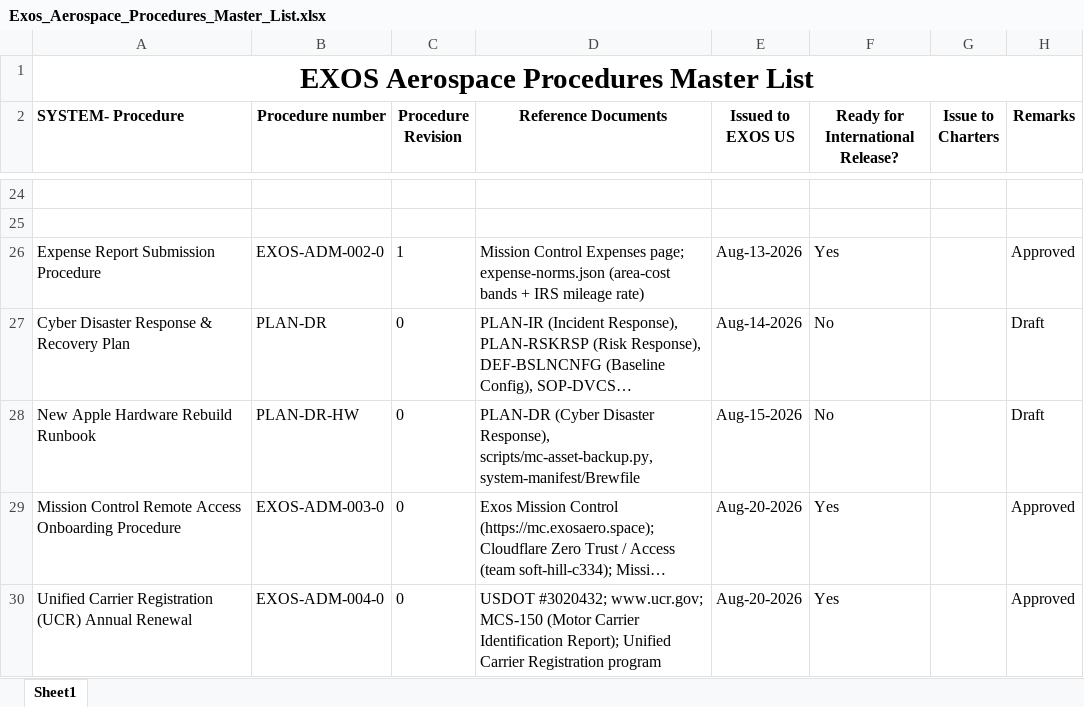
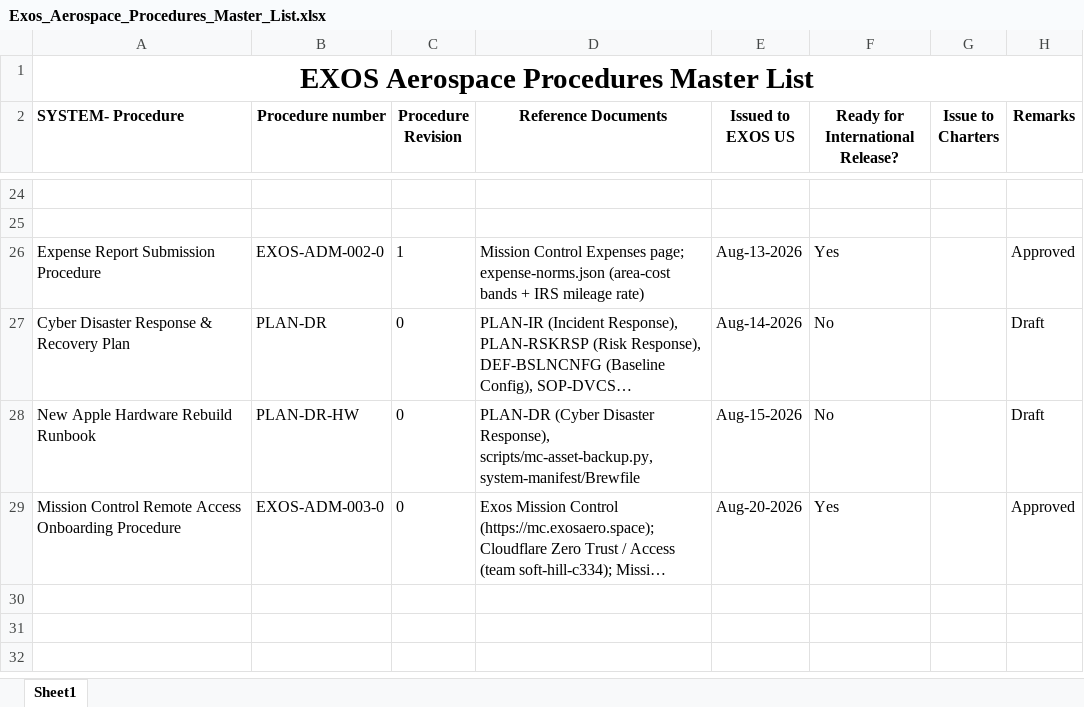
Before and after one commit to ExosAerospace/workspace, an Excel workbook: process-library/01-quality-as9100/Exos_Aerospace_Procedures_Master_List.xlsx, sheet Sheet1, drawn as a sheet; only a part is shown, gaps mark what is left out; long unchanged cells end in …; values as stored, in another font and other column widths than the file's, no borders; the diff names each change by its address in the sheet, - before the commit and + after, or states it on an @@ line.

```diff
--- a/process-library/01-quality-as9100/Exos_Aerospace_Procedures_Master_List.xlsx (sheet Sheet1)
+++ b/process-library/01-quality-as9100/Exos_Aerospace_Procedures_Master_List.xlsx (sheet Sheet1)
-row 30: Unified Carrier Registration (UCR) Annual Renewal | EXOS-ADM-004-0 | 0 | USDOT #3020432; www.ucr.gov; MCS-150 (Motor Carrier Identification Report); Unified Carrier Registration program | Aug-20-2026 | Yes |  | Approved
```
Also changed, not shown: 3 other files.
